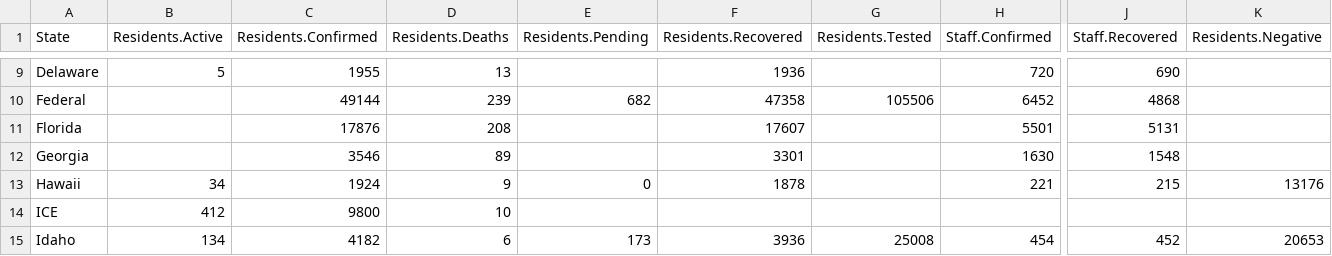
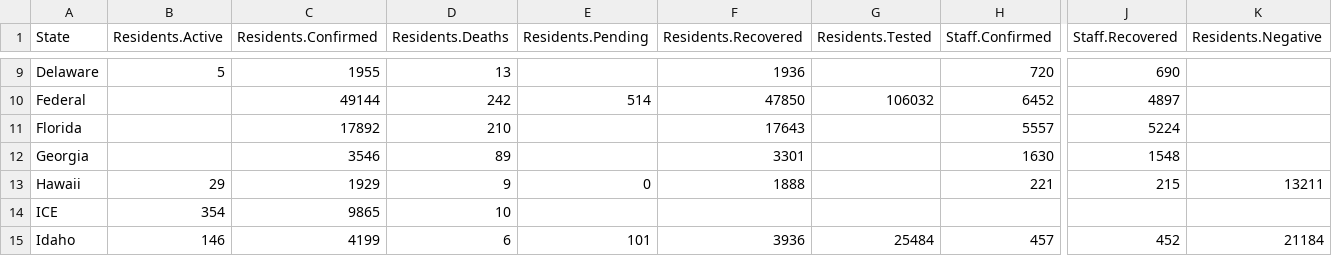
Before and after one commit to uclalawcovid19behindbars/data, a CSV file: latest-data/state_aggregate_counts.csv, drawn as a sheet; only a part is shown, gaps mark what is left out; the diff covers the shown part only; the diff names each change by its address in the sheet, - before the commit and + after, or states it on an @@ line.

```diff
--- a/latest-data/state_aggregate_counts.csv
+++ b/latest-data/state_aggregate_counts.csv
-D10 (Residents.Deaths): 239
+D10 (Residents.Deaths): 242
-E10 (Residents.Pending): 682
+E10 (Residents.Pending): 514
-F10 (Residents.Recovered): 47358
+F10 (Residents.Recovered): 47850
-G10 (Residents.Tested): 105506
+G10 (Residents.Tested): 106032
-J10 (Staff.Recovered): 4868
+J10 (Staff.Recovered): 4897
-C11 (Residents.Confirmed): 17876
+C11 (Residents.Confirmed): 17892
-D11 (Residents.Deaths): 208
+D11 (Residents.Deaths): 210
-F11 (Residents.Recovered): 17607
+F11 (Residents.Recovered): 17643
-H11 (Staff.Confirmed): 5501
+H11 (Staff.Confirmed): 5557
-J11 (Staff.Recovered): 5131
+J11 (Staff.Recovered): 5224
-B13 (Residents.Active): 34
+B13 (Residents.Active): 29
-C13 (Residents.Confirmed): 1924
+C13 (Residents.Confirmed): 1929
-F13 (Residents.Recovered): 1878
+F13 (Residents.Recovered): 1888
-K13 (Residents.Negative): 13176
+K13 (Residents.Negative): 13211
-B14 (Residents.Active): 412
+B14 (Residents.Active): 354
-C14 (Residents.Confirmed): 9800
+C14 (Residents.Confirmed): 9865
-B15 (Residents.Active): 134
+B15 (Residents.Active): 146
-C15 (Residents.Confirmed): 4182
+C15 (Residents.Confirmed): 4199
-E15 (Residents.Pending): 173
+E15 (Residents.Pending): 101
-G15 (Residents.Tested): 25008
+G15 (Residents.Tested): 25484
-H15 (Staff.Confirmed): 454
+H15 (Staff.Confirmed): 457
-K15 (Residents.Negative): 20653
+K15 (Residents.Negative): 21184
```
Also changed, not shown: 164 edited cells elsewhere in this file, latest-data/national_aggregate_counts.csv, 1 other file.
